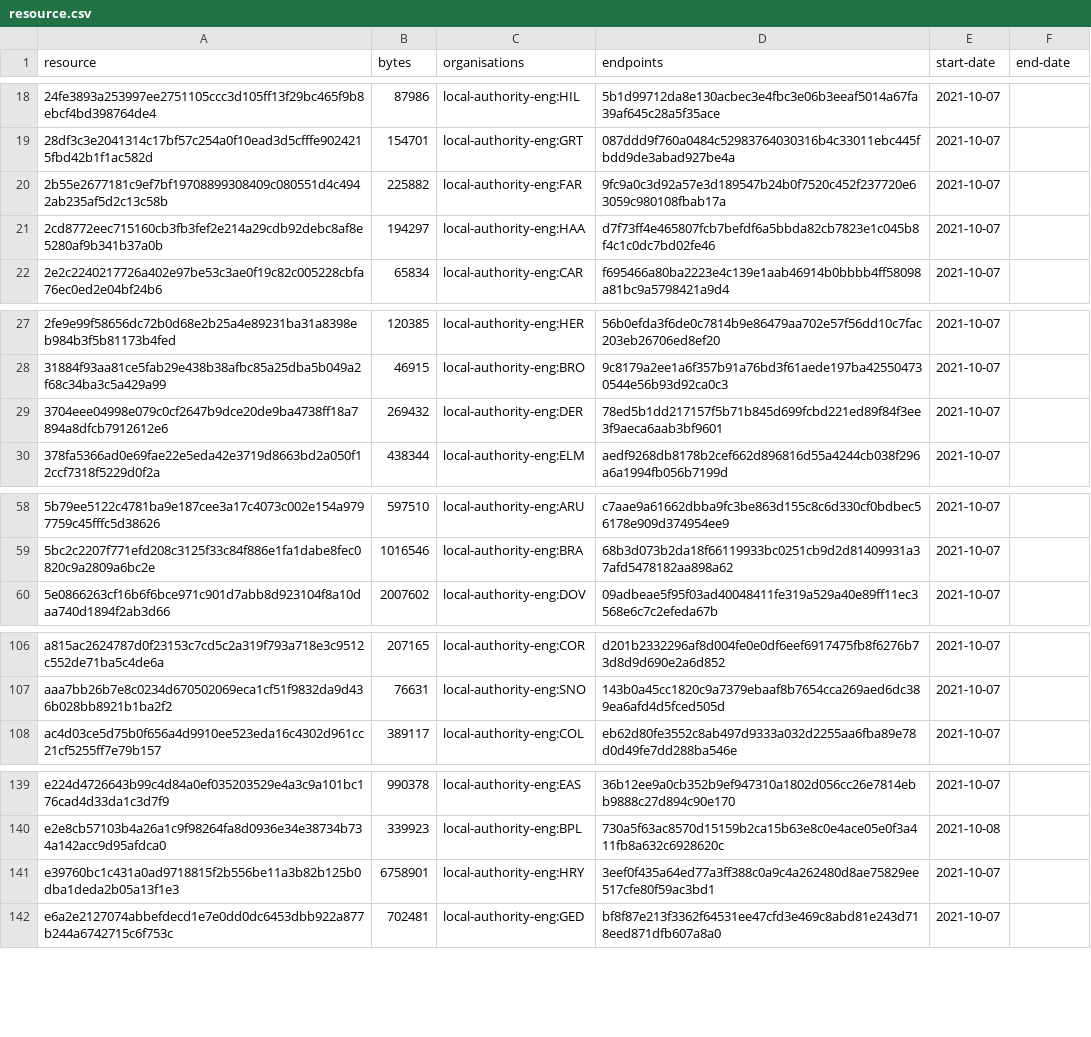
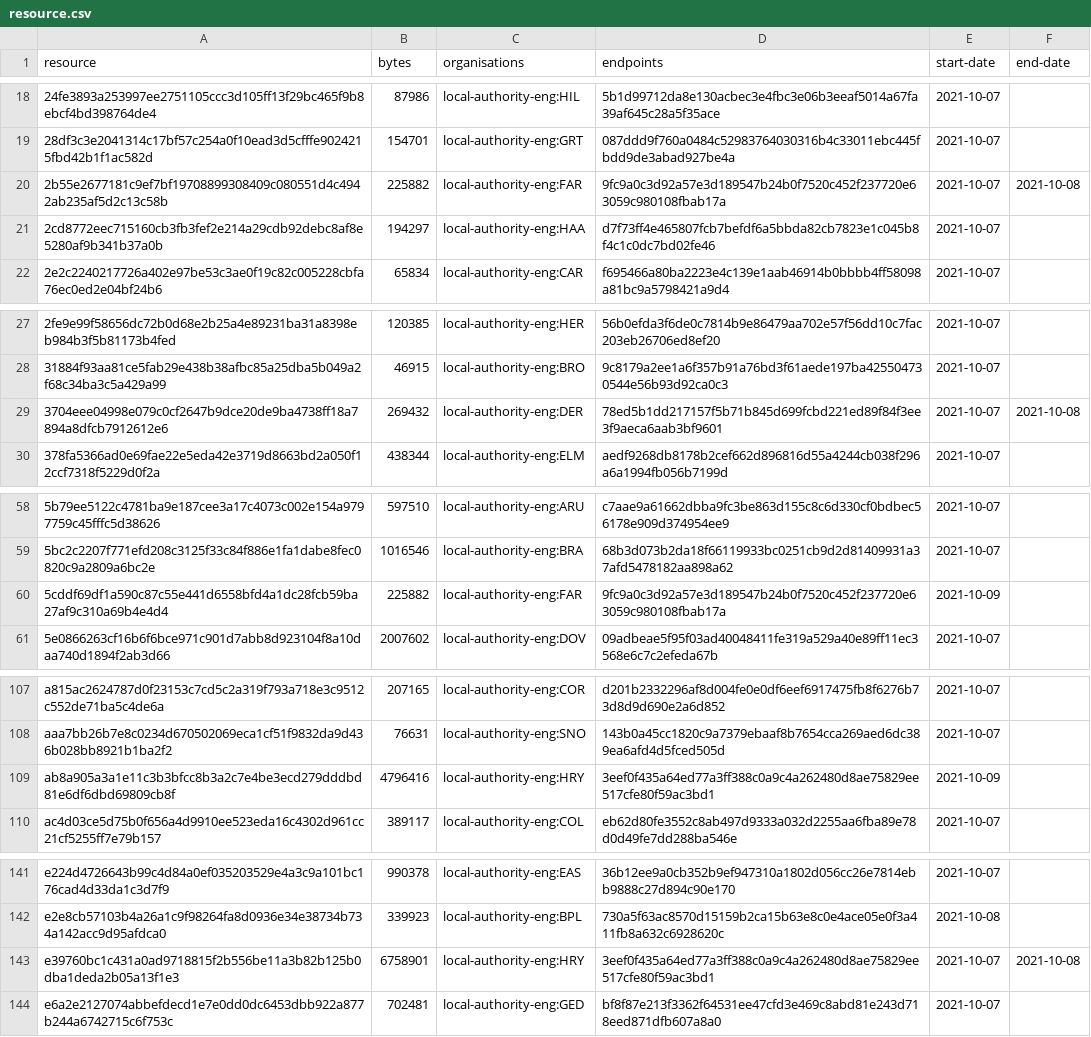
Before and after one commit to digital-land/infrastructure-funding-statement-collection, a CSV file: collection/resource.csv, drawn as a sheet; only a part is shown, gaps mark what is left out.

Commit message:
Collection 2021-10-09

```diff
--- a/collection/resource.csv
+++ b/collection/resource.csv
@@ -19,3 +19,3 @@ resource,bytes,organisations,endpoints,start-date,end-date
 28df3c3e2041314c17bf57c254a0f10ead3d5cfffe9024215fbd42b1f1ac582d,154701,local-authority-eng:GRT,087ddd9f760a0484c52983764030316b4c33011ebc445fbdd9de3abad927be4a,2021-10-07,
-2b55e2677181c9ef7bf19708899308409c080551d4c4942ab235af5d2c13c58b,225882,local-authority-eng:FAR,9fc9a0c3d92a57e3d189547b24b0f7520c452f237720e63059c980108fbab17a,2021-10-07,
+2b55e2677181c9ef7bf19708899308409c080551d4c4942ab235af5d2c13c58b,225882,local-authority-eng:FAR,9fc9a0c3d92a57e3d189547b24b0f7520c452f237720e63059c980108fbab17a,2021-10-07,2021-10-08
 2cd8772eec715160cb3fb3fef2e214a29cdb92debc8af8e5280af9b341b37a0b,194297,local-authority-eng:HAA,d7f73ff4e465807fcb7befdf6a5bbda82cb7823e1c045b8f4c1c0dc7bd02fe46,2021-10-07,
@@ -28,3 +28,3 @@ resource,bytes,organisations,endpoints,start-date,end-date
 31884f93aa81ce5fab29e438b38afbc85a25dba5b049a2f68c34ba3c5a429a99,46915,local-authority-eng:BRO,9c8179a2ee1a6f357b91a76bd3f61aede197ba425504730544e56b93d92ca0c3,2021-10-07,
-3704eee04998e079c0cf2647b9dce20de9ba4738ff18a7894a8dfcb7912612e6,269432,local-authority-eng:DER,78ed5b1dd217157f5b71b845d699fcbd221ed89f84f3ee3f9aeca6aab3bf9601,2021-10-07,
+3704eee04998e079c0cf2647b9dce20de9ba4738ff18a7894a8dfcb7912612e6,269432,local-authority-eng:DER,78ed5b1dd217157f5b71b845d699fcbd221ed89f84f3ee3f9aeca6aab3bf9601,2021-10-07,2021-10-08
 378fa5366ad0e69fae22e5eda42e3719d8663bd2a050f12ccf7318f5229d0f2a,438344,local-authority-eng:ELM,aedf9268db8178b2cef662d896816d55a4244cb038f296a6a1994fb056b7199d,2021-10-07,
@@ -59,2 +59,3 @@ resource,bytes,organisations,endpoints,start-date,end-date
 5bc2c2207f771efd208c3125f33c84f886e1fa1dabe8fec0820c9a2809a6bc2e,1016546,local-authority-eng:BRA,68b3d073b2da18f66119933bc0251cb9d2d81409931a37afd5478182aa898a62,2021-10-07,
+5cddf69df1a590c87c55e441d6558bfd4a1dc28fcb59ba27af9c310a69b4e4d4,225882,local-authority-eng:FAR,9fc9a0c3d92a57e3d189547b24b0f7520c452f237720e63059c980108fbab17a,2021-10-09,
 5e0866263cf16b6f6bce971c901d7abb8d923104f8a10daa740d1894f2ab3d66,2007602,local-authority-eng:DOV,09adbeae5f95f03ad40048411fe319a529a40e89ff11ec3568e6c7c2efeda67b,2021-10-07,
@@ -107,2 +108,3 @@ a815ac2624787d0f23153c7cd5c2a319f793a718e3c9512c552de71ba5c4de6a,207165,local-au
 aaa7bb26b7e8c0234d670502069eca1cf51f9832da9d436b028bb8921b1ba2f2,76631,local-authority-eng:SNO,143b0a45cc1820c9a7379ebaaf8b7654cca269aed6dc389ea6afd4d5fced505d,2021-10-07,
+ab8a905a3a1e11c3b3bfcc8b3a2c7e4be3ecd279dddbd81e6df6dbd69809cb8f,4796416,local-authority-eng:HRY,3eef0f435a64ed77a3ff388c0a9c4a262480d8ae75829ee517cfe80f59ac3bd1,2021-10-09,
 ac4d03ce5d75b0f656a4d9910ee523eda16c4302d961cc21cf5255ff7e79b157,389117,local-authority-eng:COL,eb62d80fe3552c8ab497d9333a032d2255aa6fba89e78d0d49fe7dd288ba546e,2021-10-07,
@@ -140,3 +142,3 @@ e224d4726643b99c4d84a0ef035203529e4a3c9a101bc176cad4d33da1c3d7f9,990378,local-au
 e2e8cb57103b4a26a1c9f98264fa8d0936e34e38734b734a142acc9d95afdca0,339923,local-authority-eng:BPL,730a5f63ac8570d15159b2ca15b63e8c0e4ace05e0f3a411fb8a632c6928620c,2021-10-08,
-e39760bc1c431a0ad9718815f2b556be11a3b82b125b0dba1deda2b05a13f1e3,6758901,local-authority-eng:HRY,3eef0f435a64ed77a3ff388c0a9c4a262480d8ae75829ee517cfe80f59ac3bd1,2021-10-07,
+e39760bc1c431a0ad9718815f2b556be11a3b82b125b0dba1deda2b05a13f1e3,6758901,local-authority-eng:HRY,3eef0f435a64ed77a3ff388c0a9c4a262480d8ae75829ee517cfe80f59ac3bd1,2021-10-07,2021-10-08
 e6a2e2127074abbefdecd1e7e0dd0dc6453dbb922a877b244a6742715c6f753c,702481,local-authority-eng:GED,bf8f87e213f3362f64531ee47cfd3e469c8abd81e243d718eed871dfb607a8a0,2021-10-07,
```
Also changed, not shown: 1 other file.
